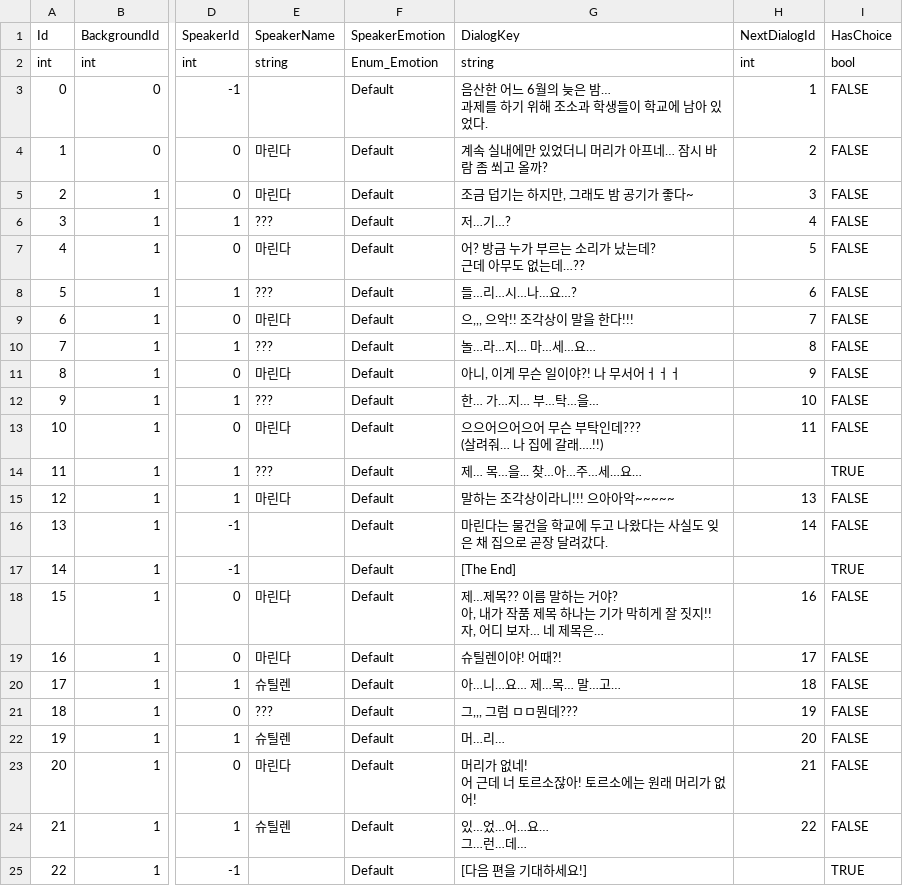
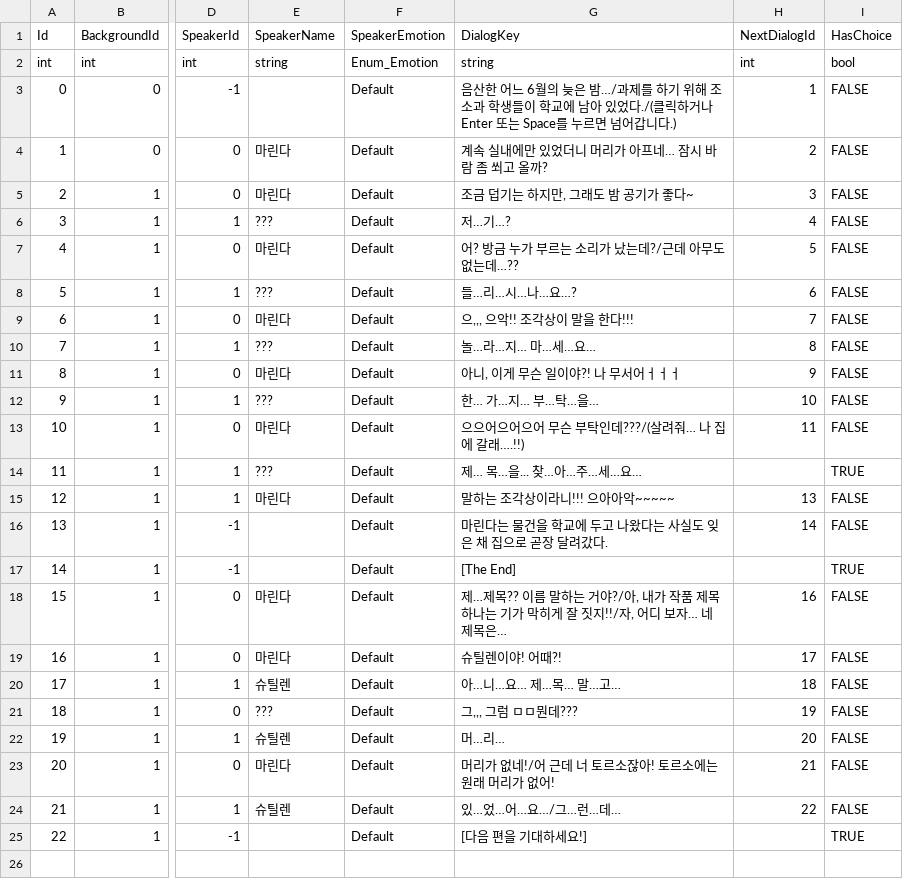
Before and after one commit to salt26/text-adventure-sample, a CSV file: Assets/Data/Dialog.csv, drawn as a sheet; only a part is shown, gaps mark what is left out; ↵ is a line break in a cell; the diff names each change by its address in the sheet, - before the commit and + after, or states it on an @@ line.

```diff
--- a/Assets/Data/Dialog.csv
+++ b/Assets/Data/Dialog.csv
-G3 (DialogKey): …늦은 밤… ↵ 과제를 하기 위해 조소과 학생들이 학교에 남아 있었다.
+G3 (DialogKey): …늦은 밤…/과제를 하기 위해 조소과 학생들이 학교에 남아 있었다./(클릭하거나 Enter 또는 Space를 누르면 넘어갑니다.)
-G7 (DialogKey): 어? 방금 누가 부르는 소리가 났는데? ↵ 근데 아무도 없는데…??
+G7 (DialogKey): 어? 방금 누가 부르는 소리가 났는데?/근데 아무도 없는데…??
-G13 (DialogKey): 으으어으어으어 무슨 부탁인데??? ↵ (살려줘… 나 집에 갈래….!!)
+G13 (DialogKey): 으으어으어으어 무슨 부탁인데???/(살려줘… 나 집에 갈래….!!)
-G18 (DialogKey): …는 거야? ↵ 아, 내가 작품 제목 하나는 기가 막히게 잘 짓지!! ↵ 자, 어디…
+G18 (DialogKey): …는 거야?/아, 내가 작품 제목 하나는 기가 막히게 잘 짓지!!/자, 어디…
-G23 (DialogKey): 머리가 없네! ↵ 어 근데 너 토르소잖아! 토르소에는 원래 머리가 없어!
+G23 (DialogKey): 머리가 없네!/어 근데 너 토르소잖아! 토르소에는 원래 머리가 없어!
-G24 (DialogKey): 있…었…어…요… ↵ 그…런…데…
+G24 (DialogKey): 있…었…어…요…/그…런…데…
```
Also changed, not shown: 3 other files.
